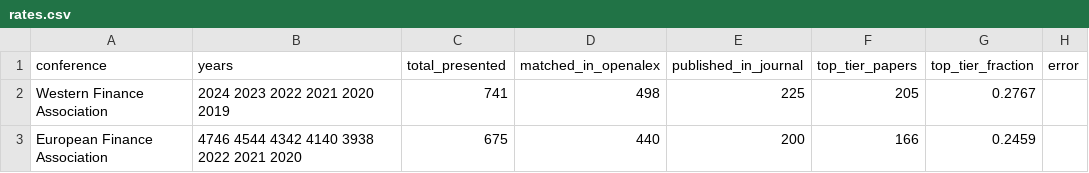
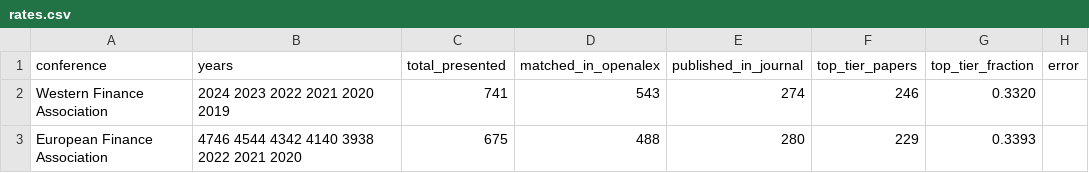
Before and after one commit to theaccountant-ab/publication-analyzer, a CSV file: data/rates.csv, drawn as a sheet.

```diff
--- a/data/rates.csv
+++ b/data/rates.csv
@@ -1,3 +1,3 @@
 conference,years,total_presented,matched_in_openalex,published_in_journal,top_tier_papers,top_tier_fraction,error
-Western Finance Association,2024 2023 2022 2021 2020 2019,741,498,225,205,0.2767,
-European Finance Association,4746 4544 4342 4140 3938 2022 2021 2020,675,440,200,166,0.2459,
+Western Finance Association,2024 2023 2022 2021 2020 2019,741,543,274,246,0.3320,
+European Finance Association,4746 4544 4342 4140 3938 2022 2021 2020,675,488,280,229,0.3393,
```
Also changed, not shown: 2 other files.
